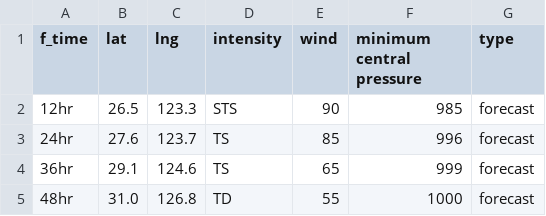
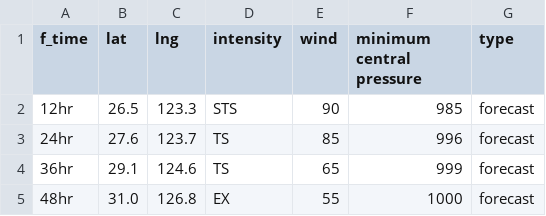
Before and after one commit to zax41006-bot/MMC-TC, a CSV file: forecast_track_P.csv, drawn as a sheet.

Commit message:
更新 forecast_track_P.csv

```diff
--- a/forecast_track_P.csv
+++ b/forecast_track_P.csv
@@ -4,2 +4,2 @@ f_time,lat,lng,intensity,wind,minimum central pressure,type
 36hr,29.1,124.6,TS,65,999,forecast
-48hr,31.0,126.8,TD,55,1000,forecast
+48hr,31.0,126.8,EX,55,1000,forecast
```
